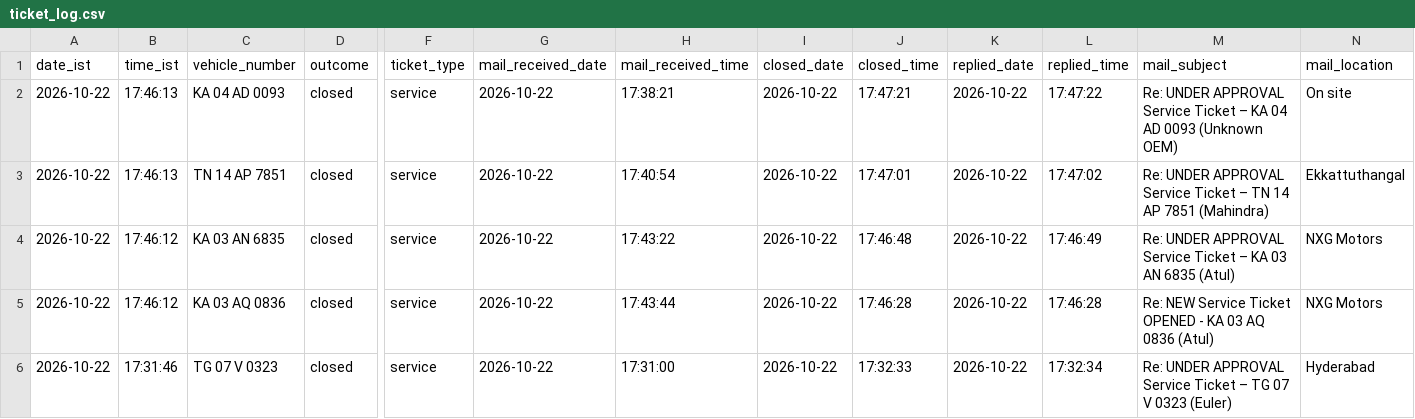
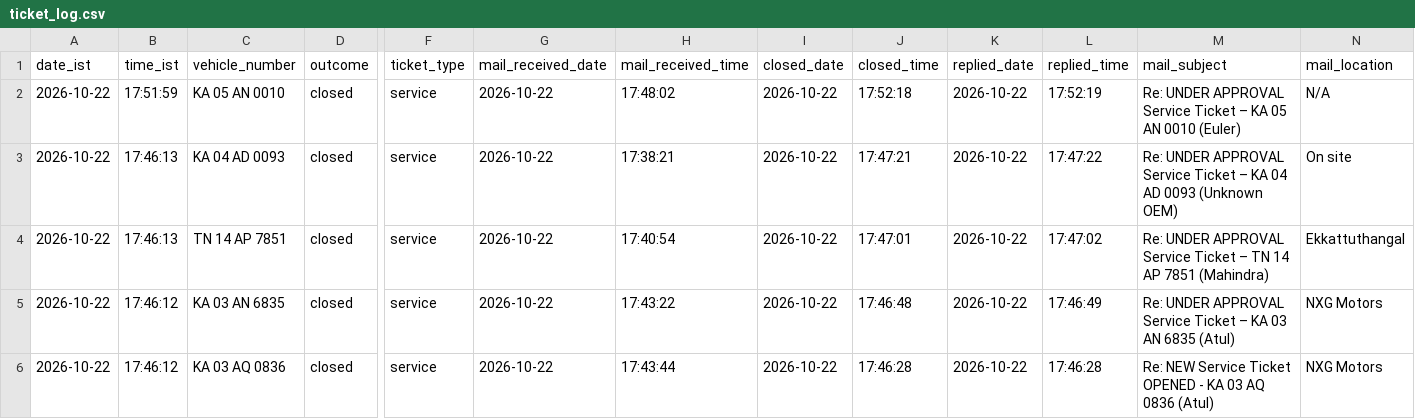
Before and after one commit to Lipsita-Panda/Fyn-Ticket-Closing-Automation, a CSV file: logs/ticket_log.csv, drawn as a sheet; only a part is shown, gaps mark what is left out; the shorter side is filled out with more unchanged rows; rows hold the shown columns only; the diff names each change by its address in the sheet, - before the commit and + after, or states it on an @@ line.

```diff
--- a/logs/ticket_log.csv
+++ b/logs/ticket_log.csv
+row 2: 2026-10-22 | 17:51:59 | KA 05 AN 0010 | closed | service | 2026-10-22 | 17:48:02 | 2026-10-22 | 17:52:18 | 2026-10-22 | 17:52:19 | Re: UNDER APPROVAL Service Ticket – KA 05 AN 0010 (Euler) | N/A
```
